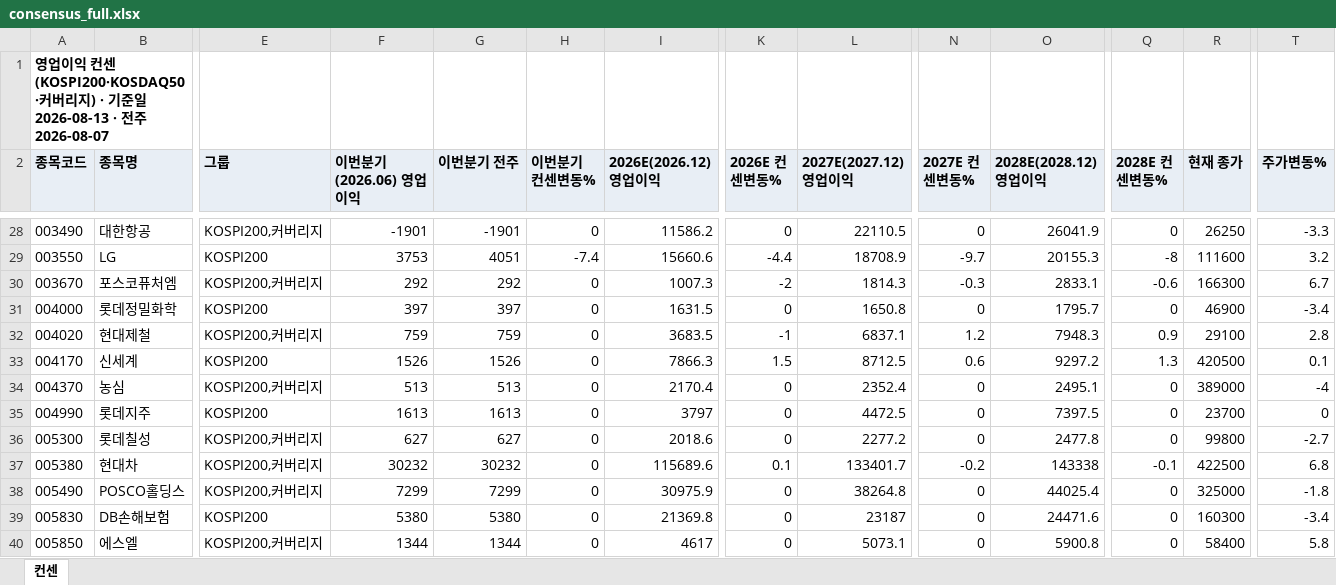
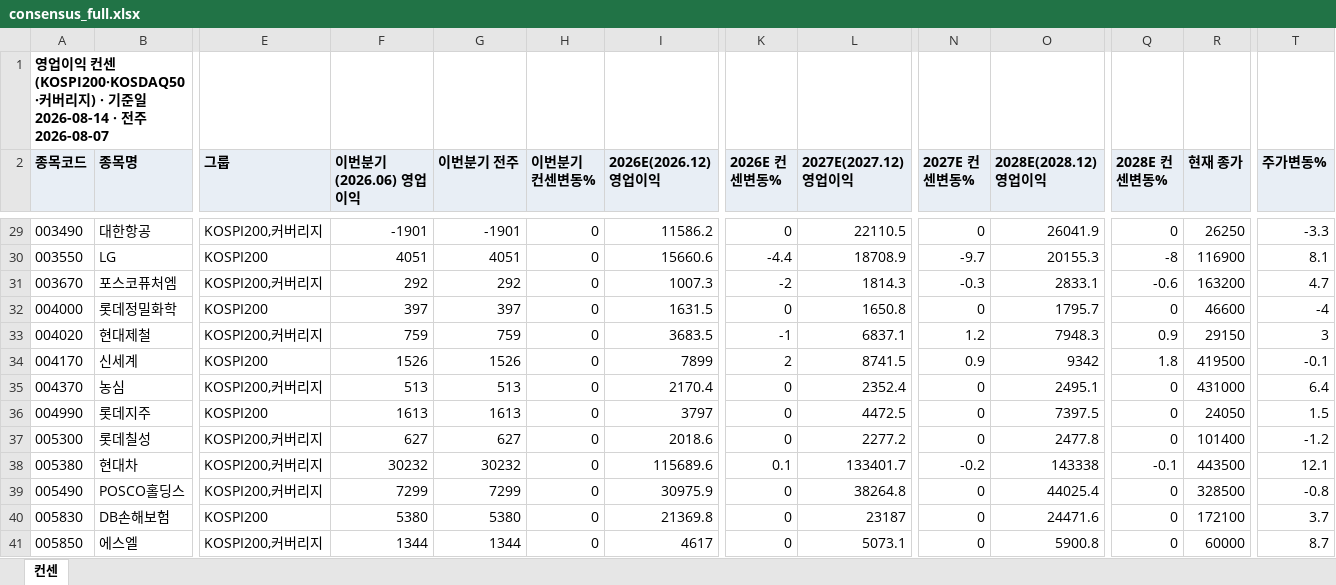
Before and after one commit to gschoie/GS-DB2, an Excel workbook: telegram_research_dashboard/static/consensus_full.xlsx, sheet 컨센, drawn as a sheet; only a part is shown, gaps mark what is left out; values as stored, in another font and other column widths than the file's, no borders; addresses are those after the commit; the diff covers the shown part only; the diff names each change by its address in the sheet, - before the commit and + after, or states it on an @@ line.

```diff
--- a/telegram_research_dashboard/static/consensus_full.xlsx (sheet 컨센)
+++ b/telegram_research_dashboard/static/consensus_full.xlsx (sheet 컨센)
-A1 (종목코드): …일 2026-08-13 · 전…
+A1 (종목코드): …일 2026-08-14 · 전…
-F30 (이번분기(2026.06) 영업이익): 3753
+F30 (이번분기(2026.06) 영업이익): 4051
-H30 (이번분기 컨센변동%): -7.4
+H30 (이번분기 컨센변동%): 0
-R30 (현재 종가): 111600
+R30 (현재 종가): 116900
-T30 (주가변동%): 3.2
+T30 (주가변동%): 8.1
-R31 (현재 종가): 166300
+R31 (현재 종가): 163200
-T31 (주가변동%): 6.7
+T31 (주가변동%): 4.7
-R32 (현재 종가): 46900
+R32 (현재 종가): 46600
-T32 (주가변동%): -3.4
+T32 (주가변동%): -4
-R33 (현재 종가): 29100
+R33 (현재 종가): 29150
-T33 (주가변동%): 2.8
+T33 (주가변동%): 3
-I34 (2026E(2026.12) 영업이익): 7866.3
+I34 (2026E(2026.12) 영업이익): 7899
-K34 (2026E 컨센변동%): 1.5
+K34 (2026E 컨센변동%): 2
-L34 (2027E(2027.12) 영업이익): 8712.5
+L34 (2027E(2027.12) 영업이익): 8741.5
-N34 (2027E 컨센변동%): 0.6
+N34 (2027E 컨센변동%): 0.9
-O34 (2028E(2028.12) 영업이익): 9297.2
+O34 (2028E(2028.12) 영업이익): 9342
-Q34 (2028E 컨센변동%): 1.3
+Q34 (2028E 컨센변동%): 1.8
-R34 (현재 종가): 420500
+R34 (현재 종가): 419500
-T34 (주가변동%): 0.1
+T34 (주가변동%): -0.1
-R35 (현재 종가): 389000
+R35 (현재 종가): 431000
-T35 (주가변동%): -4
+T35 (주가변동%): 6.4
-R36 (현재 종가): 23700
+R36 (현재 종가): 24050
-T36 (주가변동%): 0
+T36 (주가변동%): 1.5
-R37 (현재 종가): 99800
+R37 (현재 종가): 101400
-T37 (주가변동%): -2.7
+T37 (주가변동%): -1.2
-R38 (현재 종가): 422500
+R38 (현재 종가): 443500
-T38 (주가변동%): 6.8
+T38 (주가변동%): 12.1
-R39 (현재 종가): 325000
+R39 (현재 종가): 328500
-T39 (주가변동%): -1.8
+T39 (주가변동%): -0.8
-R40 (현재 종가): 160300
+R40 (현재 종가): 172100
-T40 (주가변동%): -3.4
+T40 (주가변동%): 3.7
-R41 (현재 종가): 58400
+R41 (현재 종가): 60000
-T41 (주가변동%): 5.8
+T41 (주가변동%): 8.7
```
Also changed, not shown: 2 added rows and 716 edited cells elsewhere in this sheet, 3 other files.
